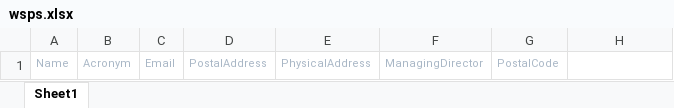
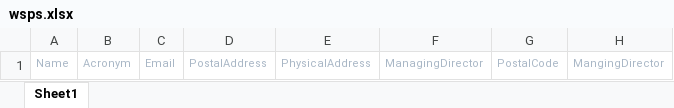
Before and after one commit to GotaloveCode/CLSG, an Excel workbook: storage/app/wsps.xlsx, sheet Sheet1, drawn as a sheet; values as stored, in another font and other column widths than the file's, no borders; table styles not drawn; the diff names each change by its address in the sheet, - before the commit and + after, or states it on an @@ line.

Commit message:
- Remove keep-alive - Add managing director to excel export - Add import wsp to dashboard

```diff
--- a/storage/app/wsps.xlsx (sheet Sheet1)
+++ b/storage/app/wsps.xlsx (sheet Sheet1)
-H1: (empty)
+H1: MangingDirector
```
Also changed, not shown: 5 other files.
